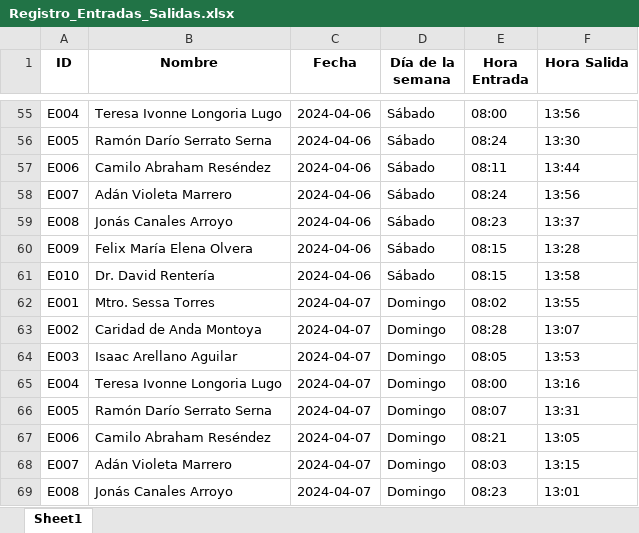
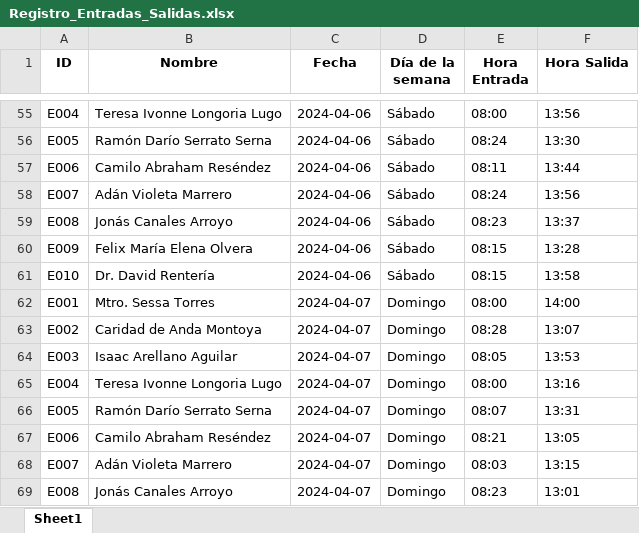
Before and after one commit to Zenon-martinez/nomina-javascript, an Excel workbook: Archivos de excel de prueba/Registro_Entradas_Salidas.xlsx, sheet Sheet1, drawn as a sheet; only a part is shown, gaps mark what is left out; values as stored, in another font and other column widths than the file's, no borders; the diff names each change by its address in the sheet, - before the commit and + after, or states it on an @@ line.

```diff
--- a/Archivos de excel de prueba/Registro_Entradas_Salidas.xlsx (sheet Sheet1)
+++ b/Archivos de excel de prueba/Registro_Entradas_Salidas.xlsx (sheet Sheet1)
-E62 (Hora Entrada): 08:02
+E62 (Hora Entrada): 08:00
-F62 (Hora Salida): 13:55
+F62 (Hora Salida): 14:00
```
Also changed, not shown: 3 other files.
